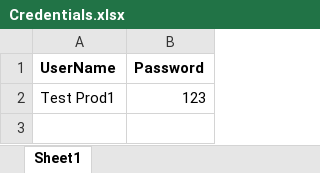
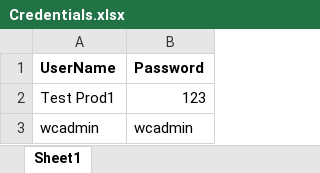
Before and after one commit to NikhilaRamisetti/WindchillBedrock, an Excel workbook: src/main/java/Windchill/Credentials.xlsx, sheet Sheet1, drawn as a sheet; values as stored, in another font and other column widths than the file's, no borders; the diff names each change by its address in the sheet, - before the commit and + after, or states it on an @@ line.

```diff
--- a/src/main/java/Windchill/Credentials.xlsx (sheet Sheet1)
+++ b/src/main/java/Windchill/Credentials.xlsx (sheet Sheet1)
+row 3: wcadmin | wcadmin
```
Also changed, not shown: 6 other files.
